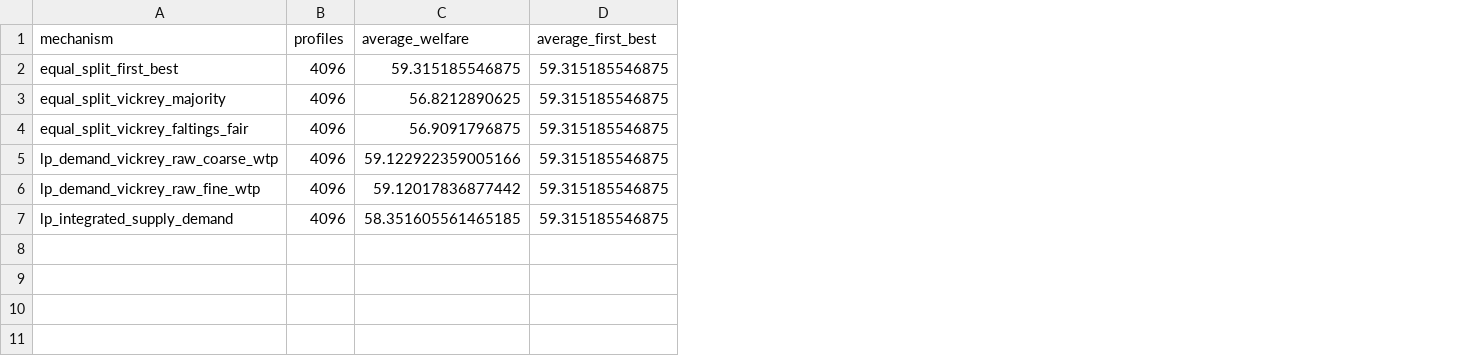
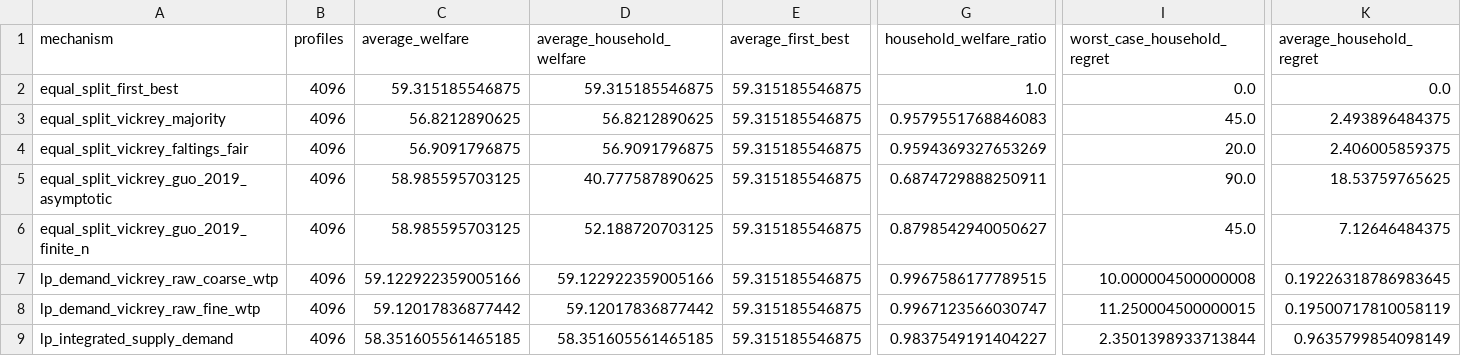
Before and after one commit to pimpale/choremarket, a CSV file: laboratory/results/n3/welfare_summary.csv, drawn as a sheet; only a part is shown, gaps mark what is left out; addresses are those after the commit; rows hold the shown columns only; the diff names each change by its address in the sheet, - before the commit and + after, or states it on an @@ line.

```diff
--- a/laboratory/results/n3/welfare_summary.csv
+++ b/laboratory/results/n3/welfare_summary.csv
+column D (average_household_welfare), rows 2-4: 59.315185546875 | 56.8212890625 | 56.9091796875; rows 7-9: 59.122922359005166 | 59.12017836877442 | 58.351605561465185
+column G (household_welfare_ratio), rows 2-4: 1.0 | 0.9579551768846083 | 0.9594369327653269; rows 7-9: 0.9967586177789515 | 0.9967123566030747 | 0.9837549191404227
+column I (worst_case_household_regret), rows 2-4: 0.0 | 45.0 | 20.0; rows 7-9: 10.000004500000008 | 11.250004500000015 | 2.3501398933713844
+column K (average_household_regret), rows 2-4: 0.0 | 2.493896484375 | 2.406005859375; rows 7-9: 0.19226318786983645 | 0.19500717810058119 | 0.9635799854098149
+row 5: equal_split_vickrey_guo_2019_asymptotic | 4096 | 58.985595703125 | 40.777587890625 | 59.315185546875 | 0.6874729888250911 | 90.0 | 18.53759765625
+row 6: equal_split_vickrey_guo_2019_finite_n | 4096 | 58.985595703125 | 52.188720703125 | 59.315185546875 | 0.8798542940050627 | 45.0 | 7.12646484375
```
Also changed, not shown: laboratory/results/n3/synthetic_rounding_loss_summary.csv, laboratory/results/n3/synthetic_welfare_summary.csv, 17 other files.
